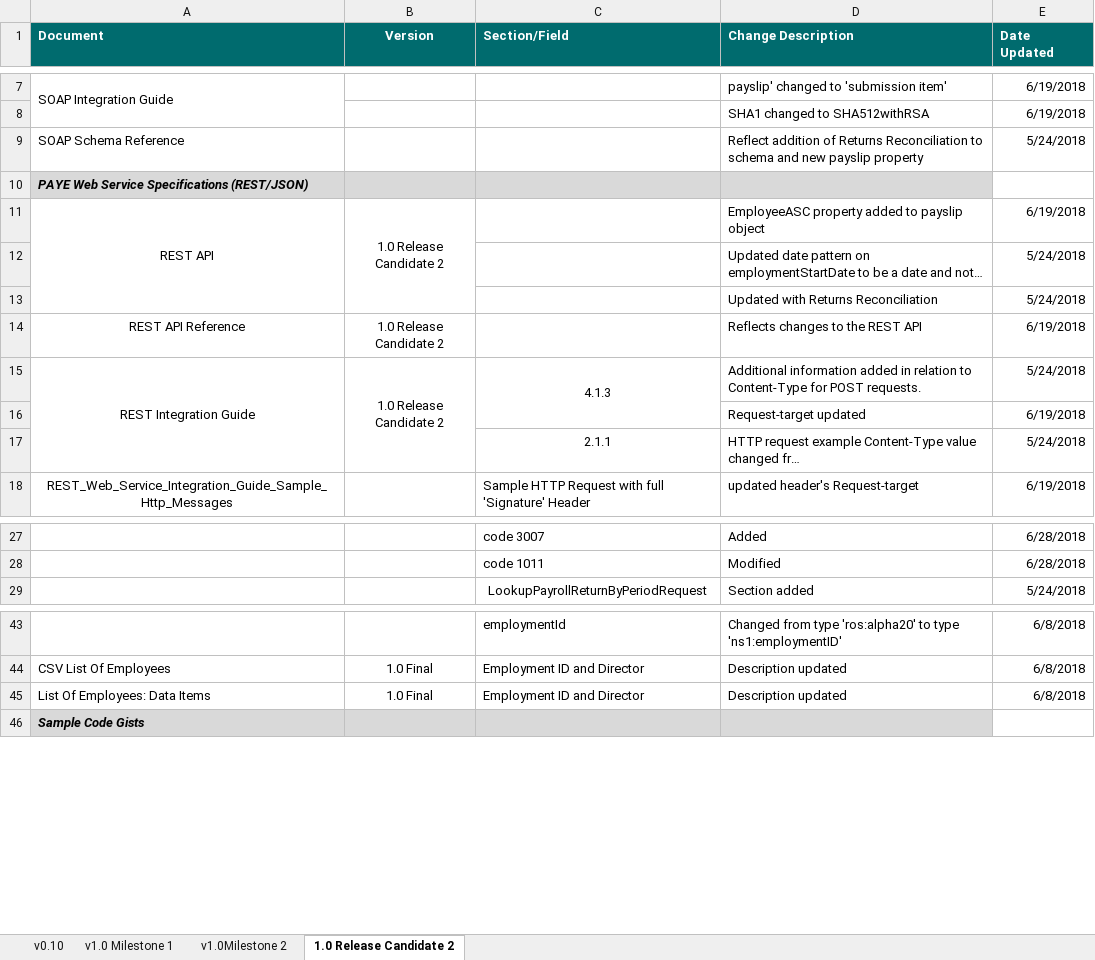
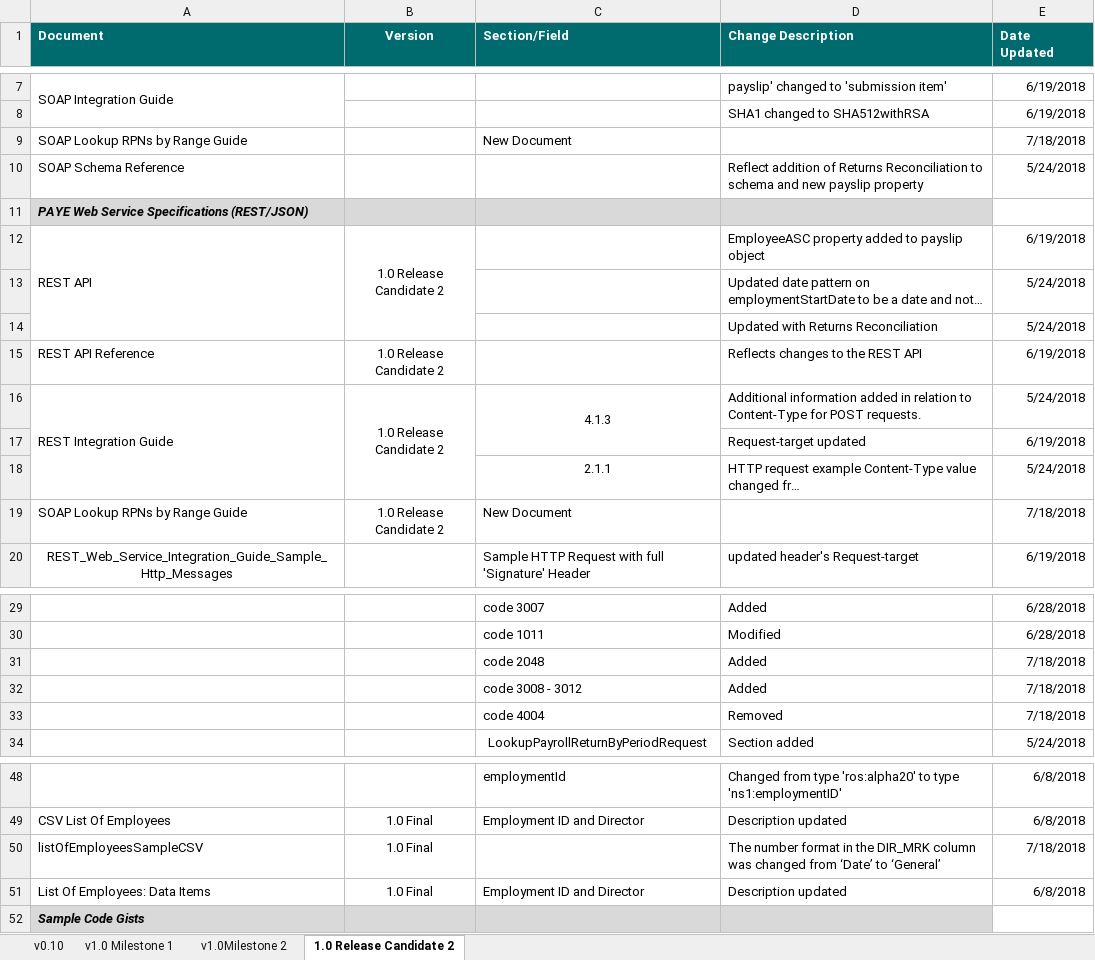
Before and after one commit to revtestaccount/paye-employers-documentation, an Excel workbook: Schema Publication Changelog.xlsx, sheet 1.0 Release Candidate 2, drawn as a sheet; only a part is shown, gaps mark what is left out; long unchanged cells end in …; values as stored, in another font and other column widths than the file's, no borders; addresses are those after the commit; the diff names each change by its address in the sheet, - before the commit and + after, or states it on an @@ line.

Commit message:
"SOAP lookup by range and HTTP Compression docs"

```diff
--- a/Schema Publication Changelog.xlsx (sheet 1.0 Release Candidate 2)
+++ b/Schema Publication Changelog.xlsx (sheet 1.0 Release Candidate 2)
+row 9: SOAP Lookup RPNs by Range Guide |  | New Document |  | 7/18/2018
-A12 alignment: center
+A12 alignment: left
-A15:A16 alignment: center
+A15:A16 alignment: left
+row 19: SOAP Lookup RPNs by Range Guide | 1.0 Release Candidate 2 | New Document |  | 7/18/2018
+row 31:  |  | code 2048 | Added | 7/18/2018
+row 32:  |  | code 3008 - 3012 | Added | 7/18/2018
+row 33:  |  | code 4004 | Removed | 7/18/2018
+row 50: listOfEmployeesSampleCSV | 1.0 Final |  | The number format in the DIR_MRK column was changed from ‘Date’ to ‘General’ | 7/18/2018
```
Also changed, not shown: data-items/Employer_Submission_RPN_Validation_Rules.xlsx, 6 other files.
